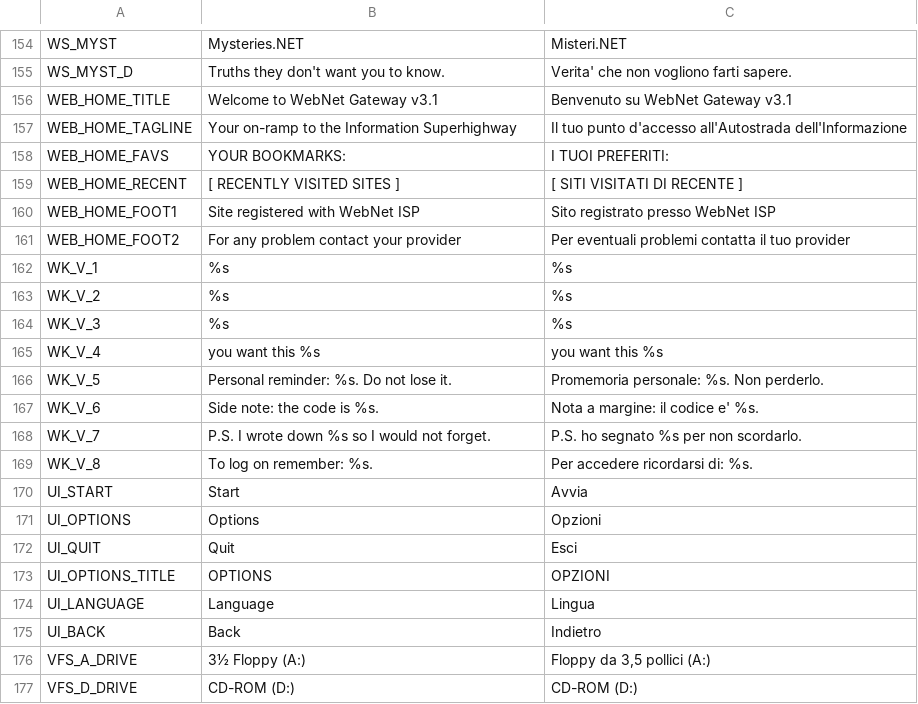
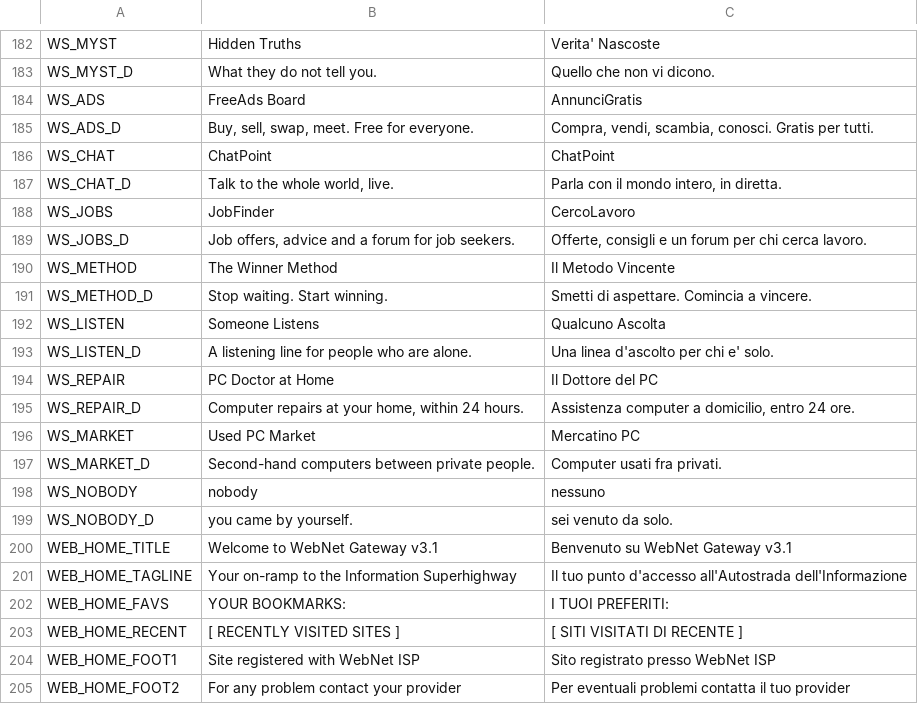
Before and after one commit to fabrizio-ferrentino/search-through-the-files, a CSV file: locale/ui.csv, drawn as a sheet; only a part is shown, gaps mark what is left out; the shorter side is filled out with more unchanged rows; addresses are those after the commit; the diff covers the shown part only; the diff names each change by its address in the sheet, - before the commit and + after, or states it on an @@ line.

```diff
--- a/locale/ui.csv
+++ b/locale/ui.csv
-B182: Mysteries.NET
+B182: Hidden Truths
-C182: Misteri.NET
+C182: Verita' Nascoste
-B183: Truths they don't want you to know.
+B183: What they do not tell you.
-C183: Verita' che non vogliono farti sapere.
+C183: Quello che non vi dicono.
+row 184: WS_ADS | FreeAds Board | AnnunciGratis
+row 185: WS_ADS_D | Buy, sell, swap, meet. Free for everyone. | Compra, vendi, scambia, conosci. Gratis per tutti.
+row 186: WS_CHAT | ChatPoint | ChatPoint
+row 187: WS_CHAT_D | Talk to the whole world, live. | Parla con il mondo intero, in diretta.
+row 188: WS_JOBS | JobFinder | CercoLavoro
+row 189: WS_JOBS_D | Job offers, advice and a forum for job seekers. | Offerte, consigli e un forum per chi cerca lavoro.
+row 190: WS_METHOD | The Winner Method | Il Metodo Vincente
+row 191: WS_METHOD_D | Stop waiting. Start winning. | Smetti di aspettare. Comincia a vincere.
+row 192: WS_LISTEN | Someone Listens | Qualcuno Ascolta
+row 193: WS_LISTEN_D | A listening line for people who are alone. | Una linea d'ascolto per chi e' solo.
+row 194: WS_REPAIR | PC Doctor at Home | Il Dottore del PC
+row 195: WS_REPAIR_D | Computer repairs at your home, within 24 hours. | Assistenza computer a domicilio, entro 24 ore.
+row 196: WS_MARKET | Used PC Market | Mercatino PC
+row 197: WS_MARKET_D | Second-hand computers between private people. | Computer usati fra privati.
+row 198: WS_NOBODY | nobody | nessuno
+row 199: WS_NOBODY_D | you came by yourself. | sei venuto da solo.
```
Also changed, not shown: 34 added rows, 6 removed rows, 2 moved rows and 8 edited cells elsewhere in this file, 22 other files.
